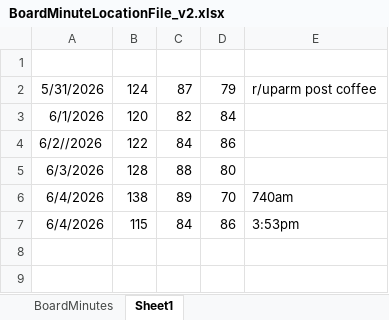
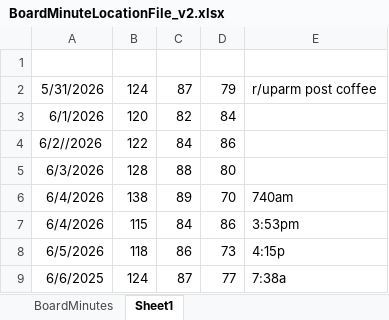
Before and after one commit to lewishooper/HospitalIntelligenceR, an Excel workbook: roles/minutes/ResearchOnMinutes/BoardMinuteLocationFile_v2.xlsx, sheet Sheet1, drawn as a sheet; values as stored, in another font and other column widths than the file's, no borders; the diff names each change by its address in the sheet, - before the commit and + after, or states it on an @@ line.

Commit message:
setting up for scrapping minutes 60 hospitals in queue

```diff
--- a/roles/minutes/ResearchOnMinutes/BoardMinuteLocationFile_v2.xlsx (sheet Sheet1)
+++ b/roles/minutes/ResearchOnMinutes/BoardMinuteLocationFile_v2.xlsx (sheet Sheet1)
+row 8: 6/5/2026 | 118 | 86 | 73 | 4:15p
+row 9: 6/6/2025 | 124 | 87 | 77 | 7:38a
```
Also changed, not shown: 10 other files.
